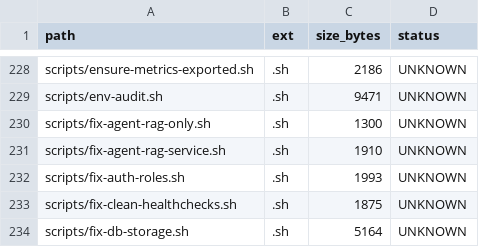
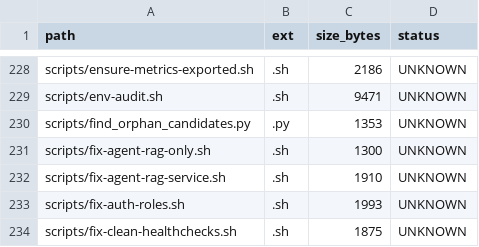
Before and after one commit to locotoki/alfred-agent-platform-v2, a CSV file: metrics/scripts_inventory.csv, drawn as a sheet; only a part is shown, gaps mark what is left out; the shorter side is filled out with more unchanged rows.

Commit message:
feat: SC-250 Slice 3 - tag initial ORPHAN scripts and add orphan-check hook (#249)
- Add find_orphan_candidates.py script for automated orphan detection
- Mark 7 obvious orphan scripts in backup/cleanup directories
- Add pre-commit hook to block commits if ORPHAN scripts are referenced
- Add Phase C-2 documentation for orphan tagging process
- Regenerate inventory with ORPHAN status preserved

Supports systematic identification and removal of unused scripts.

```diff
--- a/metrics/scripts_inventory.csv
+++ b/metrics/scripts_inventory.csv
@@ -229,2 +229,3 @@ scripts/ensure-metrics-exported.sh,.sh,2186,UNKNOWN
 scripts/env-audit.sh,.sh,9471,UNKNOWN
+scripts/find_orphan_candidates.py,.py,1353,UNKNOWN
 scripts/fix-agent-rag-only.sh,.sh,1300,UNKNOWN
```
Also changed, not shown: 3 other files.
